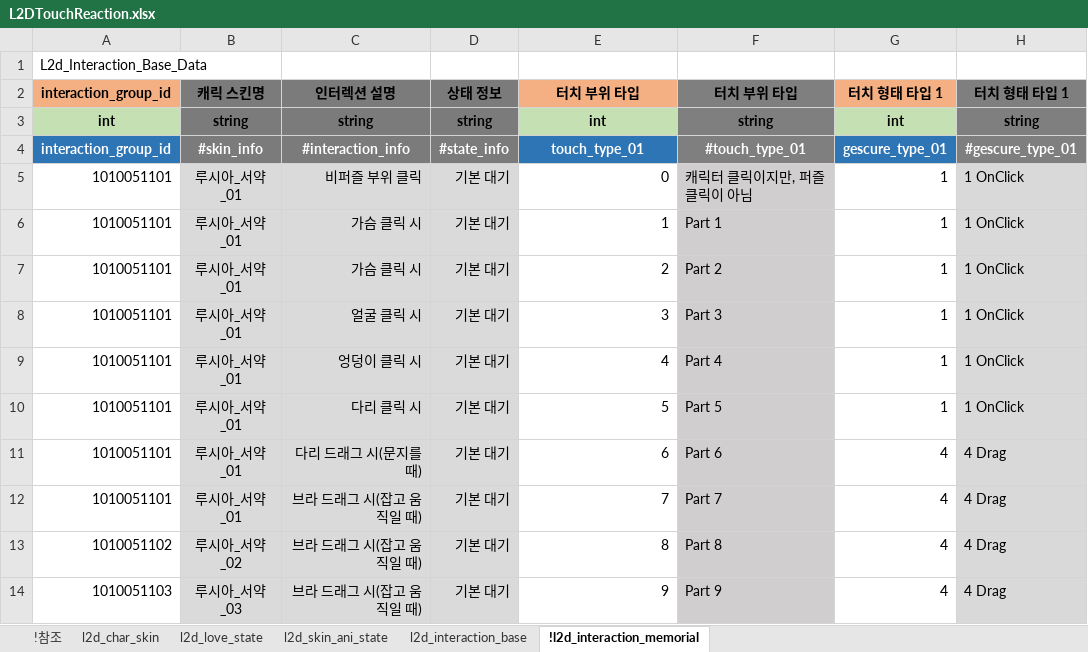
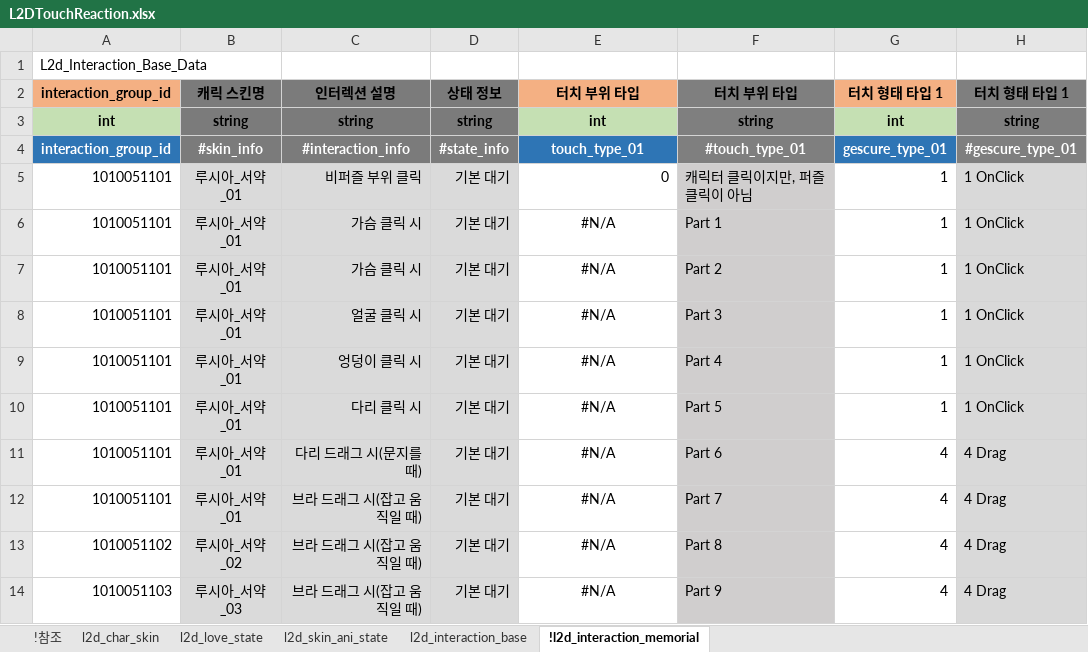
Before and after one commit to shanash/ZeroOne, an Excel workbook: Android/ExcelData/L2DTouchReaction.xlsx, sheet !l2d_interaction_memorial, drawn as a sheet; only a part is shown; values as stored, in another font and other column widths than the file's, no borders; the diff names each change by its address in the sheet, - before the commit and + after, or states it on an @@ line.

```diff
--- a/Android/ExcelData/L2DTouchReaction.xlsx (sheet !l2d_interaction_memorial)
+++ b/Android/ExcelData/L2DTouchReaction.xlsx (sheet !l2d_interaction_memorial)
-E6 (터치 부위 타입): 1
+E6 (터치 부위 타입): #N/A
-E6:E14 alignment: right
+E6:E14 alignment: center
-E7 (터치 부위 타입): 2
+E7 (터치 부위 타입): #N/A
-E8 (터치 부위 타입): 3
+E8 (터치 부위 타입): #N/A
-E9 (터치 부위 타입): 4
+E9 (터치 부위 타입): #N/A
-E10 (터치 부위 타입): 5
+E10 (터치 부위 타입): #N/A
-E11 (터치 부위 타입): 6
+E11 (터치 부위 타입): #N/A
-E12 (터치 부위 타입): 7
+E12 (터치 부위 타입): #N/A
-E13 (터치 부위 타입): 8
+E13 (터치 부위 타입): #N/A
-E14 (터치 부위 타입): 9
+E14 (터치 부위 타입): #N/A
```
Also changed, not shown: sheet l2d_interaction_base, sheet !참조, 1 other file.
